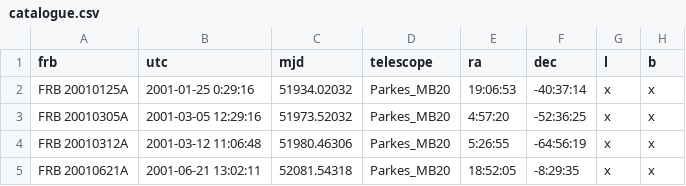
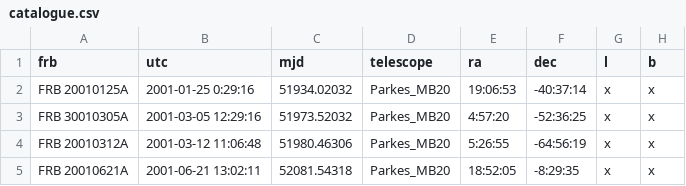
Before and after one commit to HeRTA/FRBSTATS, a CSV file: catalogue.csv, drawn as a sheet; only a part is shown; the diff names each change by its address in the sheet, - before the commit and + after, or states it on an @@ line.

Commit message:
Change cell

```diff
--- a/catalogue.csv
+++ b/catalogue.csv
-A3 (frb): FRB 20010305A
+A3 (frb): FRB 30010305A
```
